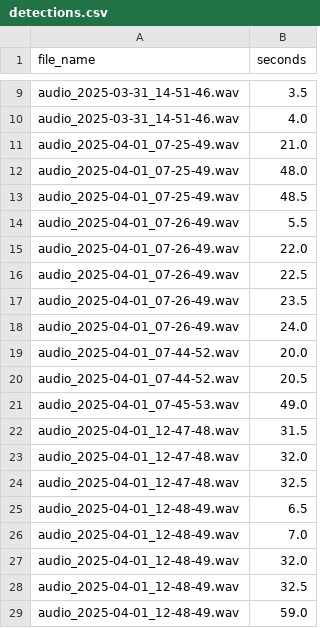
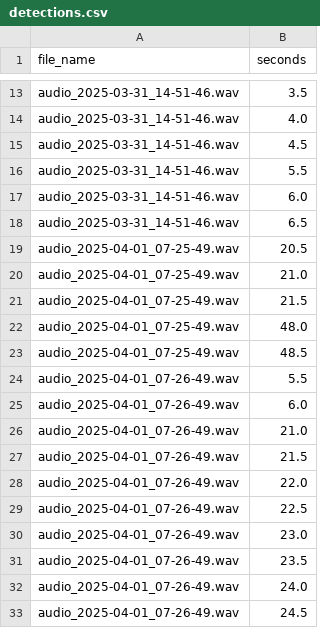
Before and after one commit to grndnl/avy_siren, a CSV file: detections.csv, drawn as a sheet; only a part is shown, gaps mark what is left out; the shorter side is filled out with more unchanged rows; the diff covers the shown part only; the diff names each change by its address in the sheet, - before the commit and + after, or states it on an @@ line.

```diff
--- a/detections.csv
+++ b/detections.csv
+row 15: audio_2025-03-31_14-51-46.wav | 4.5
+row 16: audio_2025-03-31_14-51-46.wav | 5.5
+row 17: audio_2025-03-31_14-51-46.wav | 6.0
+row 18: audio_2025-03-31_14-51-46.wav | 6.5
+row 19: audio_2025-04-01_07-25-49.wav | 20.5
+row 21: audio_2025-04-01_07-25-49.wav | 21.5
+row 25: audio_2025-04-01_07-26-49.wav | 6.0
+row 26: audio_2025-04-01_07-26-49.wav | 21.0
+row 27: audio_2025-04-01_07-26-49.wav | 21.5
+row 30: audio_2025-04-01_07-26-49.wav | 23.0
+row 33: audio_2025-04-01_07-26-49.wav | 24.5
```
Also changed, not shown: 35 added rows elsewhere in this file, 3 other files.
